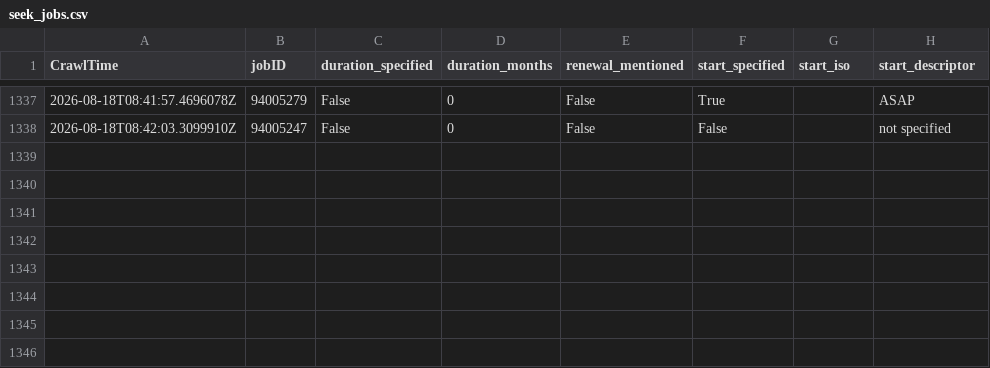
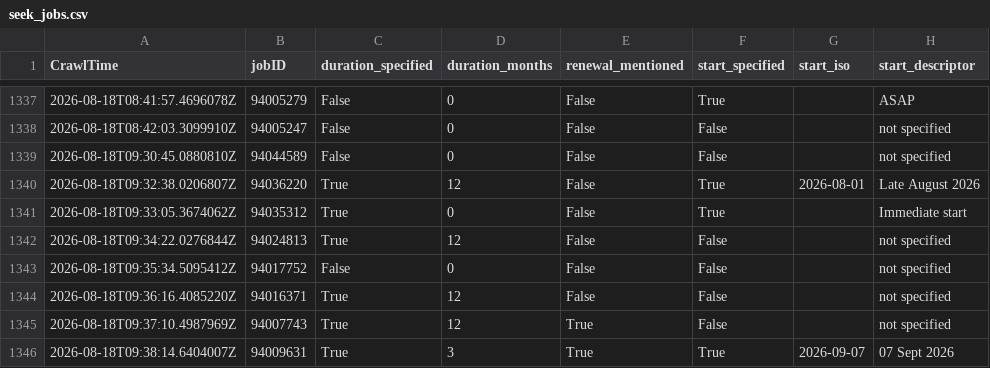
Before and after one commit to adverbdizzy7d/Seek-Jobs, a CSV file: data/seek_jobs.csv, drawn as a sheet; only a part is shown, gaps mark what is left out; the diff names each change by its address in the sheet, - before the commit and + after, or states it on an @@ line.

```diff
--- a/data/seek_jobs.csv
+++ b/data/seek_jobs.csv
+row 1339: 2026-08-18T09:30:45.0880810Z | 94044589 | False | 0 | False | False |  | not specified
+row 1340: 2026-08-18T09:32:38.0206807Z | 94036220 | True | 12 | False | True | 2026-08-01 | Late August 2026
+row 1341: 2026-08-18T09:33:05.3674062Z | 94035312 | True | 0 | False | True |  | Immediate start
+row 1342: 2026-08-18T09:34:22.0276844Z | 94024813 | True | 12 | False | False |  | not specified
+row 1343: 2026-08-18T09:35:34.5095412Z | 94017752 | False | 0 | False | False |  | not specified
+row 1344: 2026-08-18T09:36:16.4085220Z | 94016371 | True | 12 | False | False |  | not specified
+row 1345: 2026-08-18T09:37:10.4987969Z | 94007743 | True | 12 | True | False |  | not specified
+row 1346: 2026-08-18T09:38:14.6404007Z | 94009631 | True | 3 | True | True | 2026-09-07 | 07 Sept 2026
```
